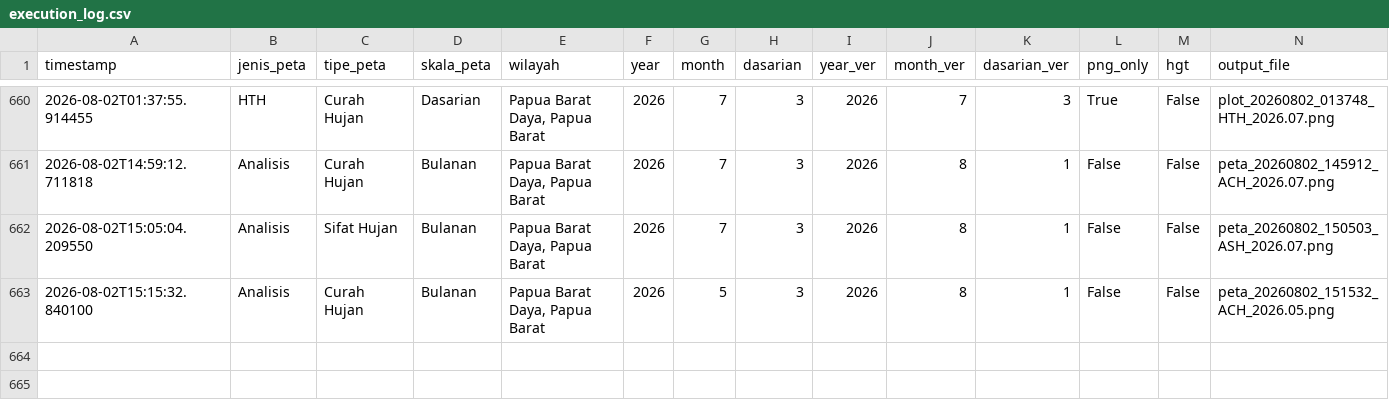
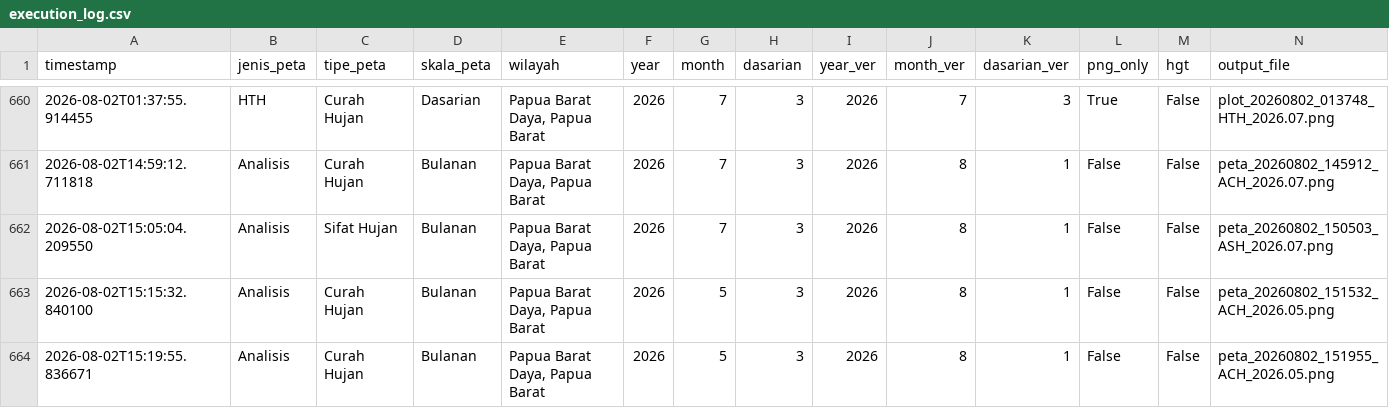
Before and after one commit to nashathur/Create-Map-IDW, a CSV file: execution_log.csv, drawn as a sheet; only a part is shown, gaps mark what is left out; rows hold the shown columns only; the diff names each change by its address in the sheet, - before the commit and + after, or states it on an @@ line.

Commit message:
log: Analisis - Curah Hujan - Bulanan (2026-08-02 15:19)

```diff
--- a/execution_log.csv
+++ b/execution_log.csv
+row 664: 2026-08-02T15:19:55.836671 | Analisis | Curah Hujan | Bulanan | Papua Barat Daya, Papua Barat | 2026 | 5 | 3 | 2026 | 8 | 1 | False | False | peta_20260802_151955_ACH_2026.05.png
```
